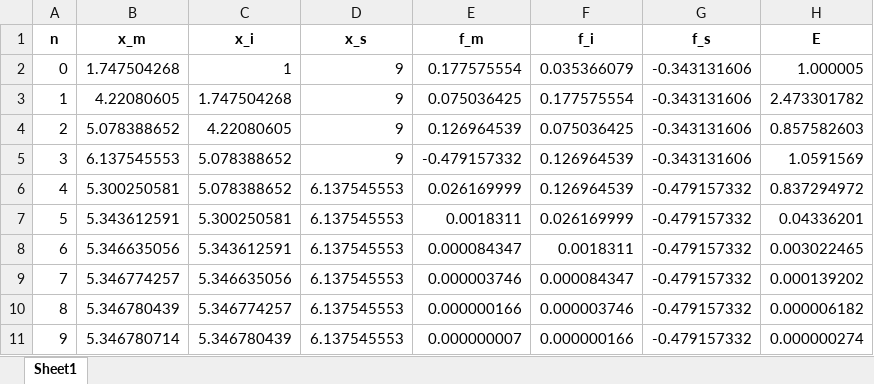
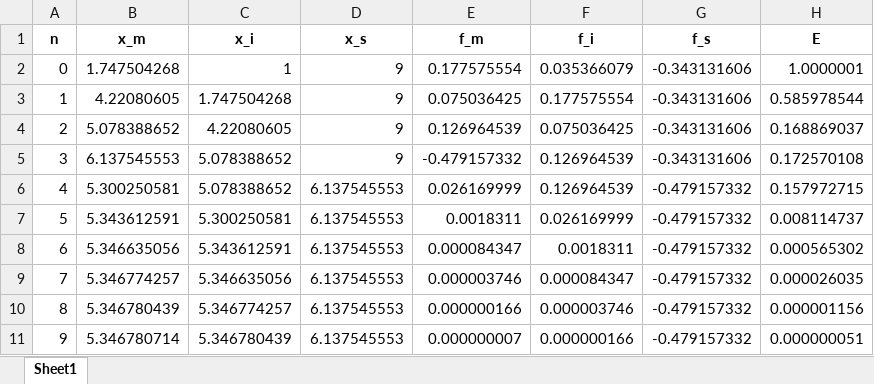
Before and after one commit to EvelynZapata20/SolveIT, an Excel workbook: app/tables/tabla_reglaFalsa.xlsx, sheet Sheet1, drawn as a sheet; values as stored, in another font and other column widths than the file's, no borders; the diff names each change by its address in the sheet, - before the commit and + after, or states it on an @@ line.

```diff
--- a/app/tables/tabla_reglaFalsa.xlsx (sheet Sheet1)
+++ b/app/tables/tabla_reglaFalsa.xlsx (sheet Sheet1)
-H2 (E): 1.000005
+H2 (E): 1.0000001
-H3 (E): 2.473301782
+H3 (E): 0.585978544
-H4 (E): 0.857582603
+H4 (E): 0.168869037
-H5 (E): 1.0591569
+H5 (E): 0.172570108
-H6 (E): 0.837294972
+H6 (E): 0.157972715
-H7 (E): 0.04336201
+H7 (E): 0.008114737
-H8 (E): 0.003022465
+H8 (E): 0.000565302
-H9 (E): 0.000139202
+H9 (E): 0.000026035
-H10 (E): 0.000006182
+H10 (E): 0.000001156
-H11 (E): 0.000000274
+H11 (E): 0.000000051
```
Also changed, not shown: app/tables/tabla_lagrange.xlsx, app/tables/tabla_newtonint.xlsx, 20 other files.
